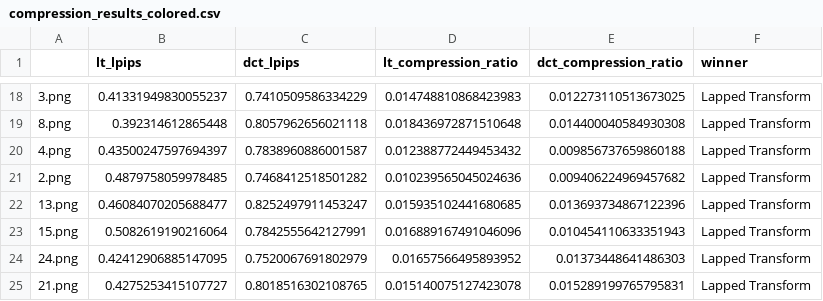
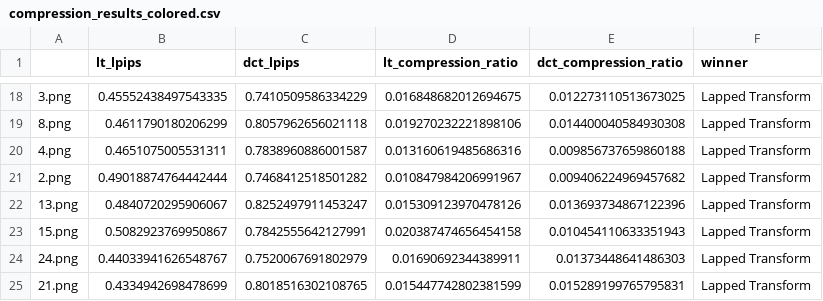
Before and after one commit to bharani1990/VC_Project, a CSV file: results/csvs/compression_results_colored.csv, drawn as a sheet; only a part is shown, gaps mark what is left out; the diff covers the shown part only.

```diff
--- a/results/csvs/compression_results_colored.csv
+++ b/results/csvs/compression_results_colored.csv
@@ -18,8 +18,8 @@
-3.png,0.41331949830055237,0.7410509586334229,0.014748810868423983,0.012273110513673025,Lapped Transform
-8.png,0.392314612865448,0.8057962656021118,0.018436972871510648,0.014400040584930308,Lapped Transform
-4.png,0.43500247597694397,0.7838960886001587,0.012388772449453432,0.009856737659860188,Lapped Transform
-2.png,0.4879758059978485,0.7468412518501282,0.010239565045024636,0.009406224969457682,Lapped Transform
-13.png,0.46084070205688477,0.8252497911453247,0.015935102441680685,0.013693734867122396,Lapped Transform
-15.png,0.5082619190216064,0.7842555642127991,0.016889167491046096,0.010454110633351943,Lapped Transform
-24.png,0.42412906885147095,0.7520067691802979,0.01657566495893952,0.01373448641486303,Lapped Transform
-21.png,0.4275253415107727,0.8018516302108765,0.015140075127423078,0.015289199765795831,Lapped Transform
+3.png,0.45552438497543335,0.7410509586334229,0.016848682012694675,0.012273110513673025,Lapped Transform
+8.png,0.4611790180206299,0.8057962656021118,0.019270232221898106,0.014400040584930308,Lapped Transform
+4.png,0.4651075005531311,0.7838960886001587,0.013160619485686316,0.009856737659860188,Lapped Transform
+2.png,0.49018874764442444,0.7468412518501282,0.010847984206991967,0.009406224969457682,Lapped Transform
+13.png,0.4840720295906067,0.8252497911453247,0.015309123970478126,0.013693734867122396,Lapped Transform
+15.png,0.5082923769950867,0.7842555642127991,0.020387474656454158,0.010454110633351943,Lapped Transform
+24.png,0.44033941626548767,0.7520067691802979,0.01690692344389911,0.01373448641486303,Lapped Transform
+21.png,0.4334942698478699,0.8018516302108765,0.015447742802381599,0.015289199765795831,Lapped Transform
```
Also changed, not shown: 32 edited cells elsewhere in this file, 27 other files.
